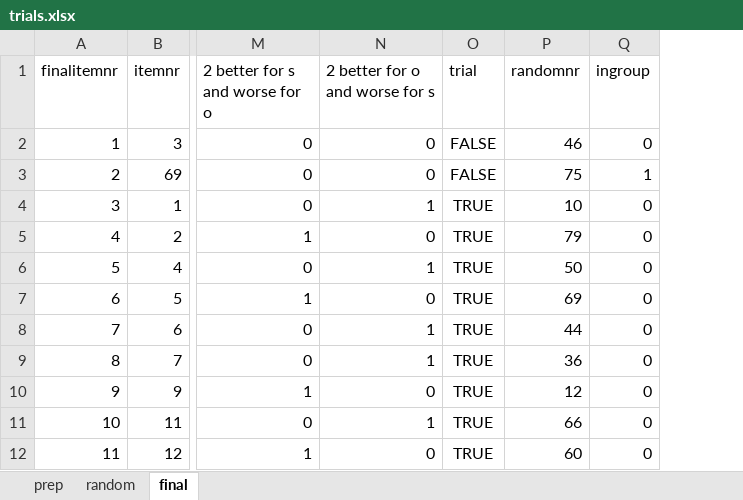
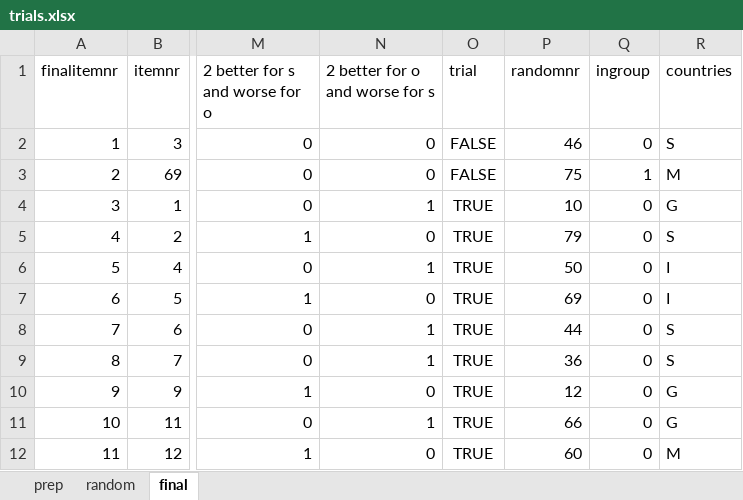
Before and after one commit to Good2Gether/globalcountries, an Excel workbook: res/trials.xlsx, sheet final, drawn as a sheet; only a part is shown, gaps mark what is left out; values as stored, in another font and other column widths than the file's, no borders; conditional formats not drawn; the diff names each change by its address in the sheet, - before the commit and + after, or states it on an @@ line.

```diff
--- a/res/trials.xlsx (sheet final)
+++ b/res/trials.xlsx (sheet final)
+column R (countries), rows 2-12: S | M | G | S | I | I | S | S | G | G | M
```
Also changed, not shown: sheet random, 43 other files.
